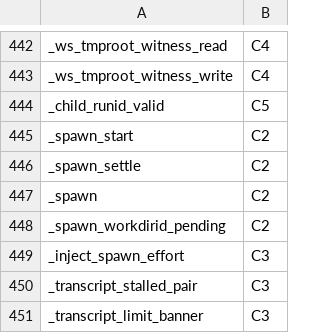
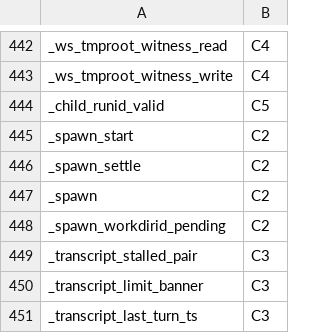
Before and after one commit to Synapsium-Labs/ccrc-pwa, a TSV file: ccd/contexts.tsv, drawn as a sheet; only a part is shown, gaps mark what is left out; the shorter side is filled out with more unchanged rows.

```diff
--- a/ccd/contexts.tsv
+++ b/ccd/contexts.tsv
@@ -448,3 +448,2 @@ _spawn	C2
 _spawn_workdirid_pending	C2
-_inject_spawn_effort	C3
 _transcript_stalled_pair	C3
```
Also changed, not shown: ccd/contexts-edges.tsv, 18 other files.
